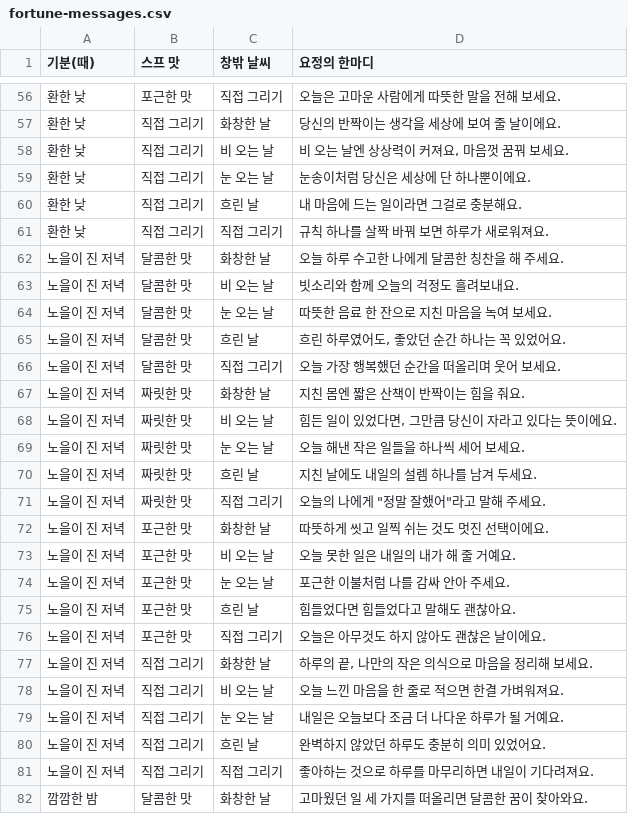
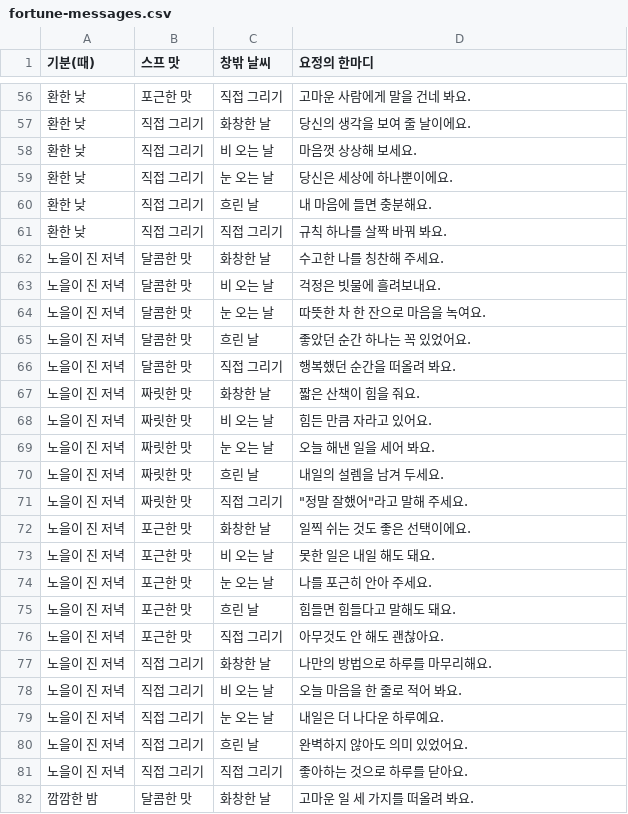
Before and after one commit to ordinarystudent-yeah/Hopeless-trio, a CSV file: storybook/fortune-messages.csv, drawn as a sheet; only a part is shown, gaps mark what is left out; the diff covers the shown part only.

```diff
--- a/storybook/fortune-messages.csv
+++ b/storybook/fortune-messages.csv
@@ -56,27 +56,27 @@
-"환한 낮","포근한 맛","직접 그리기","오늘은 고마운 사람에게 따뜻한 말을 전해 보세요."
-"환한 낮","직접 그리기","화창한 날","당신의 반짝이는 생각을 세상에 보여 줄 날이에요."
-"환한 낮","직접 그리기","비 오는 날","비 오는 날엔 상상력이 커져요, 마음껏 꿈꿔 보세요."
-"환한 낮","직접 그리기","눈 오는 날","눈송이처럼 당신은 세상에 단 하나뿐이에요."
-"환한 낮","직접 그리기","흐린 날","내 마음에 드는 일이라면 그걸로 충분해요."
-"환한 낮","직접 그리기","직접 그리기","규칙 하나를 살짝 바꿔 보면 하루가 새로워져요."
-"노을이 진 저녁","달콤한 맛","화창한 날","오늘 하루 수고한 나에게 달콤한 칭찬을 해 주세요."
-"노을이 진 저녁","달콤한 맛","비 오는 날","빗소리와 함께 오늘의 걱정도 흘려보내요."
-"노을이 진 저녁","달콤한 맛","눈 오는 날","따뜻한 음료 한 잔으로 지친 마음을 녹여 보세요."
-"노을이 진 저녁","달콤한 맛","흐린 날","흐린 하루였어도, 좋았던 순간 하나는 꼭 있었어요."
-"노을이 진 저녁","달콤한 맛","직접 그리기","오늘 가장 행복했던 순간을 떠올리며 웃어 보세요."
-"노을이 진 저녁","짜릿한 맛","화창한 날","지친 몸엔 짧은 산책이 반짝이는 힘을 줘요."
-"노을이 진 저녁","짜릿한 맛","비 오는 날","힘든 일이 있었다면, 그만큼 당신이 자라고 있다는 뜻이에요."
-"노을이 진 저녁","짜릿한 맛","눈 오는 날","오늘 해낸 작은 일들을 하나씩 세어 보세요."
-"노을이 진 저녁","짜릿한 맛","흐린 날","지친 날에도 내일의 설렘 하나를 남겨 두세요."
-"노을이 진 저녁","짜릿한 맛","직접 그리기","오늘의 나에게 ""정말 잘했어""라고 말해 주세요."
-"노을이 진 저녁","포근한 맛","화창한 날","따뜻하게 씻고 일찍 쉬는 것도 멋진 선택이에요."
-"노을이 진 저녁","포근한 맛","비 오는 날","오늘 못한 일은 내일의 내가 해 줄 거예요."
-"노을이 진 저녁","포근한 맛","눈 오는 날","포근한 이불처럼 나를 감싸 안아 주세요."
-"노을이 진 저녁","포근한 맛","흐린 날","힘들었다면 힘들었다고 말해도 괜찮아요."
-"노을이 진 저녁","포근한 맛","직접 그리기","오늘은 아무것도 하지 않아도 괜찮은 날이에요."
-"노을이 진 저녁","직접 그리기","화창한 날","하루의 끝, 나만의 작은 의식으로 마음을 정리해 보세요."
-"노을이 진 저녁","직접 그리기","비 오는 날","오늘 느낀 마음을 한 줄로 적으면 한결 가벼워져요."
-"노을이 진 저녁","직접 그리기","눈 오는 날","내일은 오늘보다 조금 더 나다운 하루가 될 거예요."
-"노을이 진 저녁","직접 그리기","흐린 날","완벽하지 않았던 하루도 충분히 의미 있었어요."
-"노을이 진 저녁","직접 그리기","직접 그리기","좋아하는 것으로 하루를 마무리하면 내일이 기다려져요."
-"깜깜한 밤","달콤한 맛","화창한 날","고마웠던 일 세 가지를 떠올리면 달콤한 꿈이 찾아와요."
+"환한 낮","포근한 맛","직접 그리기","고마운 사람에게 말을 건네 봐요."
+"환한 낮","직접 그리기","화창한 날","당신의 생각을 보여 줄 날이에요."
+"환한 낮","직접 그리기","비 오는 날","마음껏 상상해 보세요."
+"환한 낮","직접 그리기","눈 오는 날","당신은 세상에 하나뿐이에요."
+"환한 낮","직접 그리기","흐린 날","내 마음에 들면 충분해요."
+"환한 낮","직접 그리기","직접 그리기","규칙 하나를 살짝 바꿔 봐요."
+"노을이 진 저녁","달콤한 맛","화창한 날","수고한 나를 칭찬해 주세요."
+"노을이 진 저녁","달콤한 맛","비 오는 날","걱정은 빗물에 흘려보내요."
+"노을이 진 저녁","달콤한 맛","눈 오는 날","따뜻한 차 한 잔으로 마음을 녹여요."
+"노을이 진 저녁","달콤한 맛","흐린 날","좋았던 순간 하나는 꼭 있었어요."
+"노을이 진 저녁","달콤한 맛","직접 그리기","행복했던 순간을 떠올려 봐요."
+"노을이 진 저녁","짜릿한 맛","화창한 날","짧은 산책이 힘을 줘요."
+"노을이 진 저녁","짜릿한 맛","비 오는 날","힘든 만큼 자라고 있어요."
+"노을이 진 저녁","짜릿한 맛","눈 오는 날","오늘 해낸 일을 세어 봐요."
+"노을이 진 저녁","짜릿한 맛","흐린 날","내일의 설렘을 남겨 두세요."
+"노을이 진 저녁","짜릿한 맛","직접 그리기","""정말 잘했어""라고 말해 주세요."
+"노을이 진 저녁","포근한 맛","화창한 날","일찍 쉬는 것도 좋은 선택이에요."
+"노을이 진 저녁","포근한 맛","비 오는 날","못한 일은 내일 해도 돼요."
+"노을이 진 저녁","포근한 맛","눈 오는 날","나를 포근히 안아 주세요."
+"노을이 진 저녁","포근한 맛","흐린 날","힘들면 힘들다고 말해도 돼요."
+"노을이 진 저녁","포근한 맛","직접 그리기","아무것도 안 해도 괜찮아요."
+"노을이 진 저녁","직접 그리기","화창한 날","나만의 방법으로 하루를 마무리해요."
+"노을이 진 저녁","직접 그리기","비 오는 날","오늘 마음을 한 줄로 적어 봐요."
+"노을이 진 저녁","직접 그리기","눈 오는 날","내일은 더 나다운 하루예요."
+"노을이 진 저녁","직접 그리기","흐린 날","완벽하지 않아도 의미 있었어요."
+"노을이 진 저녁","직접 그리기","직접 그리기","좋아하는 것으로 하루를 닫아요."
+"깜깜한 밤","달콤한 맛","화창한 날","고마운 일 세 가지를 떠올려 봐요."
```
Also changed, not shown: 72 edited cells elsewhere in this file, 2 other files.
